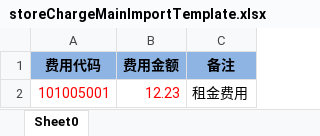
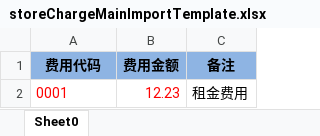
Before and after one commit to zly1988203/easyUI-web, an Excel workbook: src/main/resources/template/excel/export/storeChargeMainImportTemplate.xlsx, sheet Sheet0, drawn as a sheet; values as stored, in another font and other column widths than the file's, no borders; charts and pictures not drawn; the diff names each change by its address in the sheet, - before the commit and + after, or states it on an @@ line.

Commit message:
门店费用导入模板

```diff
--- a/src/main/resources/template/excel/export/storeChargeMainImportTemplate.xlsx (sheet Sheet0)
+++ b/src/main/resources/template/excel/export/storeChargeMainImportTemplate.xlsx (sheet Sheet0)
-A2 (费用代码): 101005001
+A2 (费用代码): 0001
```
